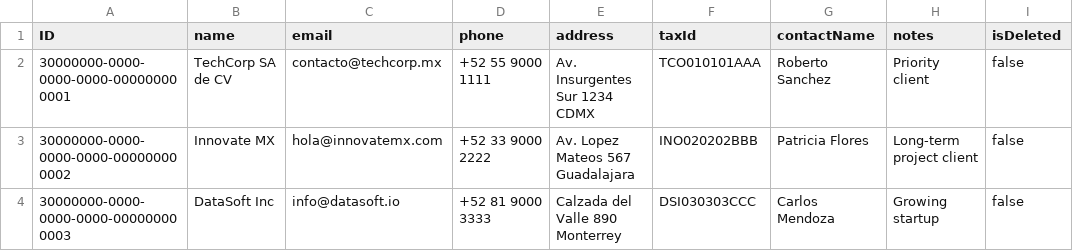
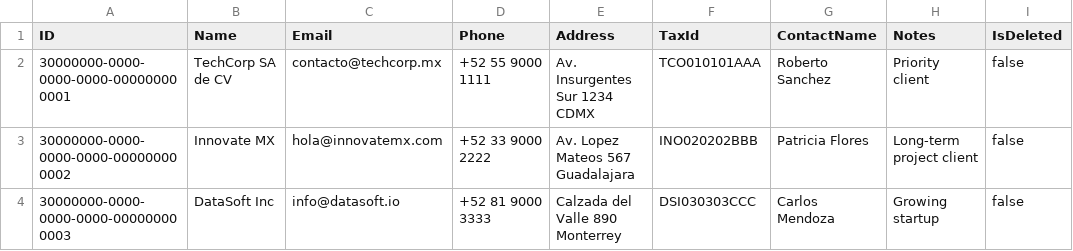
Before and after one commit to hectorRuizLop/billingTracker, a CSV file: db/data/my.billing-Clients.csv, drawn as a sheet.

```diff
--- a/db/data/my.billing-Clients.csv
+++ b/db/data/my.billing-Clients.csv
@@ -1,2 +1,2 @@
-ID,name,email,phone,address,taxId,contactName,notes,isDeleted
+ID,Name,Email,Phone,Address,TaxId,ContactName,Notes,IsDeleted
 30000000-0000-0000-0000-000000000001,TechCorp SA de CV,contacto@techcorp.mx,+52 55 9000 1111,Av. Insurgentes Sur 1234 CDMX,TCO010101AAA,Roberto Sanchez,Priority client,false
```
Also changed, not shown: db/data/my.billing-Categories.csv, db/data/my.billing-Employees.csv, 4 other files.
